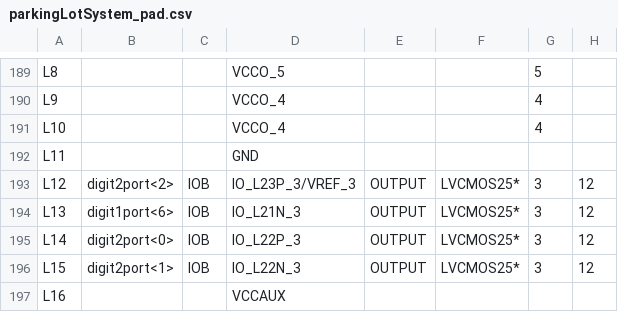
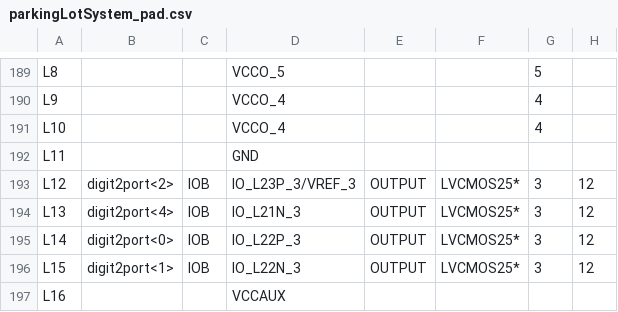
Before and after one commit to embedded-hardware-lab/Projects-Cypher, a CSV file: Hardware Engineering/Lab Project/CYPHER module/Parking_Lot_System_FPGA/Parking_Lot_System_FPGA/parkingLotSystem_pad.csv, drawn as a sheet; only a part is shown, gaps mark what is left out; the diff covers the shown part only; the diff names each change by its address in the sheet, - before the commit and + after, or states it on an @@ line.

```diff
--- a/Hardware Engineering/Lab Project/CYPHER module/Parking_Lot_System_FPGA/Parking_Lot_System_FPGA/parkingLotSystem_pad.csv
+++ b/Hardware Engineering/Lab Project/CYPHER module/Parking_Lot_System_FPGA/Parking_Lot_System_FPGA/parkingLotSystem_pad.csv
-B194: digit1port<6>
+B194: digit2port<4>
```
Also changed, not shown: 52 edited cells elsewhere in this file, 43 other files.
